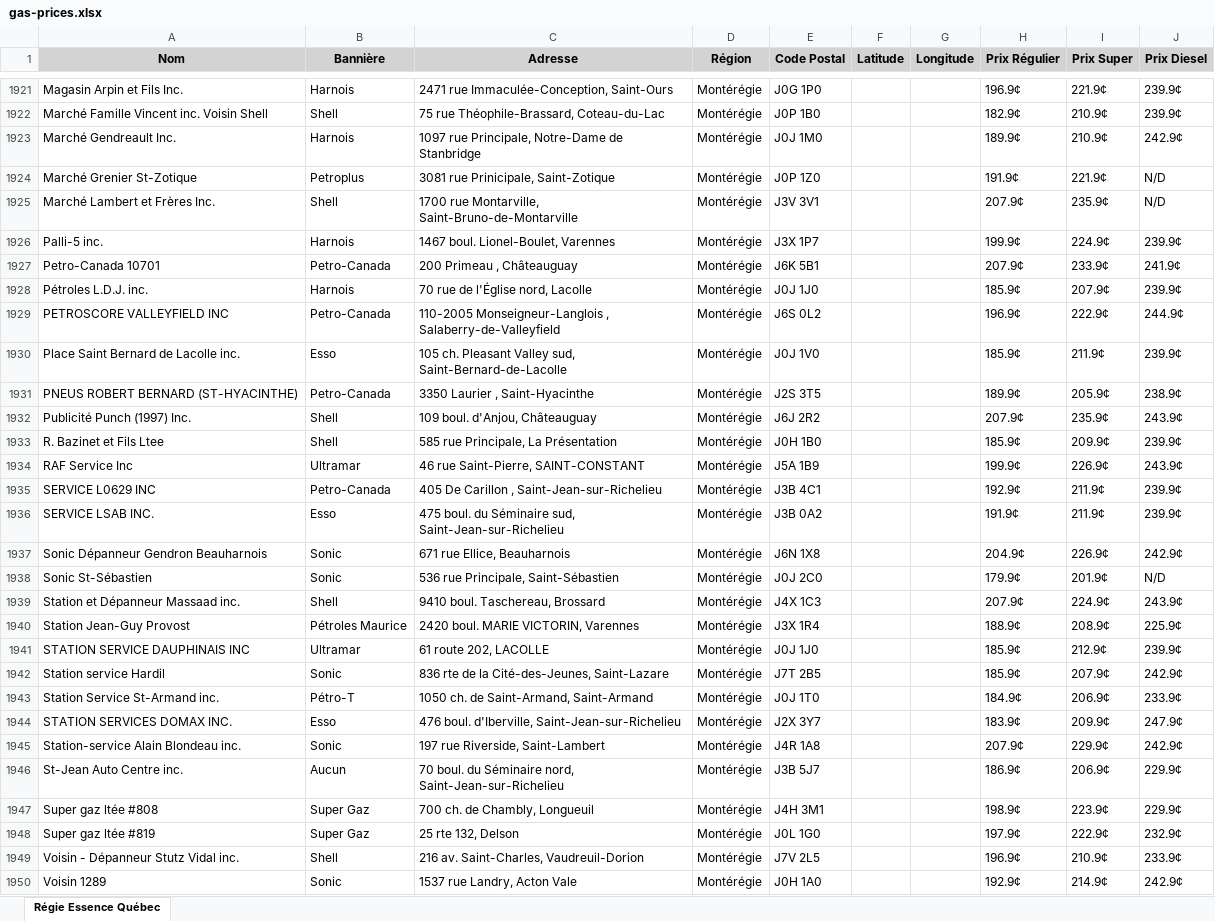
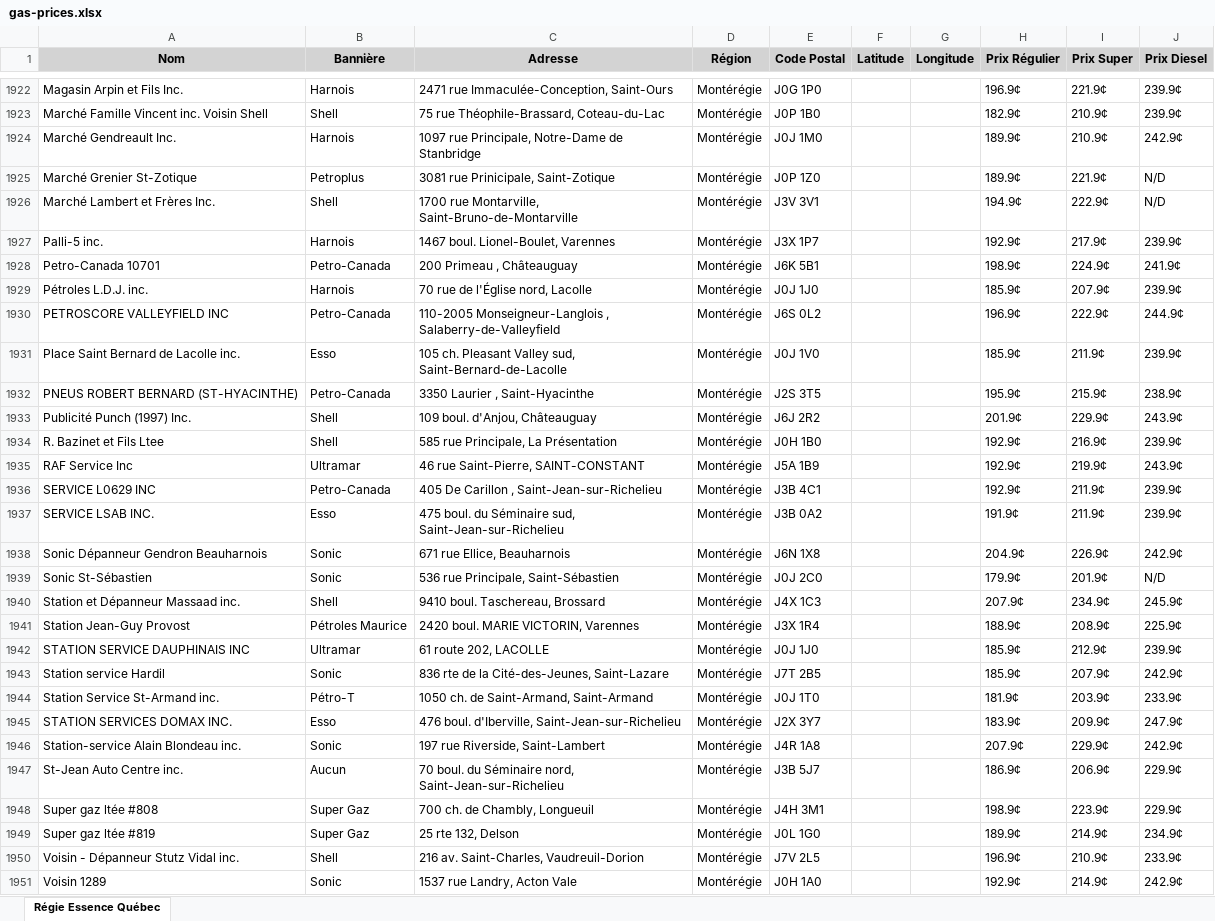
Before and after one commit to jmayoff/qc-gas-prices, an Excel workbook: gas-prices.xlsx, sheet Régie Essence Québec, drawn as a sheet; only a part is shown, gaps mark what is left out; values as stored, in another font and other column widths than the file's, no borders; addresses are those after the commit; the diff covers the shown part only; the diff names each change by its address in the sheet, - before the commit and + after, or states it on an @@ line.

Commit message:
Data update: stations-20260507004002.xlsx

```diff
--- a/gas-prices.xlsx (sheet Régie Essence Québec)
+++ b/gas-prices.xlsx (sheet Régie Essence Québec)
-H1925 (Prix Régulier): 191.9¢
+H1925 (Prix Régulier): 189.9¢
-H1926 (Prix Régulier): 207.9¢
+H1926 (Prix Régulier): 194.9¢
-I1926 (Prix Super): 235.9¢
+I1926 (Prix Super): 222.9¢
-H1927 (Prix Régulier): 199.9¢
+H1927 (Prix Régulier): 192.9¢
-I1927 (Prix Super): 224.9¢
+I1927 (Prix Super): 217.9¢
-H1928 (Prix Régulier): 207.9¢
+H1928 (Prix Régulier): 198.9¢
-I1928 (Prix Super): 233.9¢
+I1928 (Prix Super): 224.9¢
-H1932 (Prix Régulier): 189.9¢
+H1932 (Prix Régulier): 195.9¢
-I1932 (Prix Super): 205.9¢
+I1932 (Prix Super): 215.9¢
-H1933 (Prix Régulier): 207.9¢
+H1933 (Prix Régulier): 201.9¢
-I1933 (Prix Super): 235.9¢
+I1933 (Prix Super): 229.9¢
-H1934 (Prix Régulier): 185.9¢
+H1934 (Prix Régulier): 192.9¢
-I1934 (Prix Super): 209.9¢
+I1934 (Prix Super): 216.9¢
-H1935 (Prix Régulier): 199.9¢
+H1935 (Prix Régulier): 192.9¢
-I1935 (Prix Super): 226.9¢
+I1935 (Prix Super): 219.9¢
-I1940 (Prix Super): 224.9¢
+I1940 (Prix Super): 234.9¢
-J1940 (Prix Diesel): 243.9¢
+J1940 (Prix Diesel): 245.9¢
-H1944 (Prix Régulier): 184.9¢
+H1944 (Prix Régulier): 181.9¢
-I1944 (Prix Super): 206.9¢
+I1944 (Prix Super): 203.9¢
-H1949 (Prix Régulier): 197.9¢
+H1949 (Prix Régulier): 189.9¢
-I1949 (Prix Super): 222.9¢
+I1949 (Prix Super): 214.9¢
-J1949 (Prix Diesel): 232.9¢
+J1949 (Prix Diesel): 234.9¢
```
Also changed, not shown: 18 added rows, 18 removed rows, 13 moved rows and 1472 edited cells elsewhere in this sheet.
